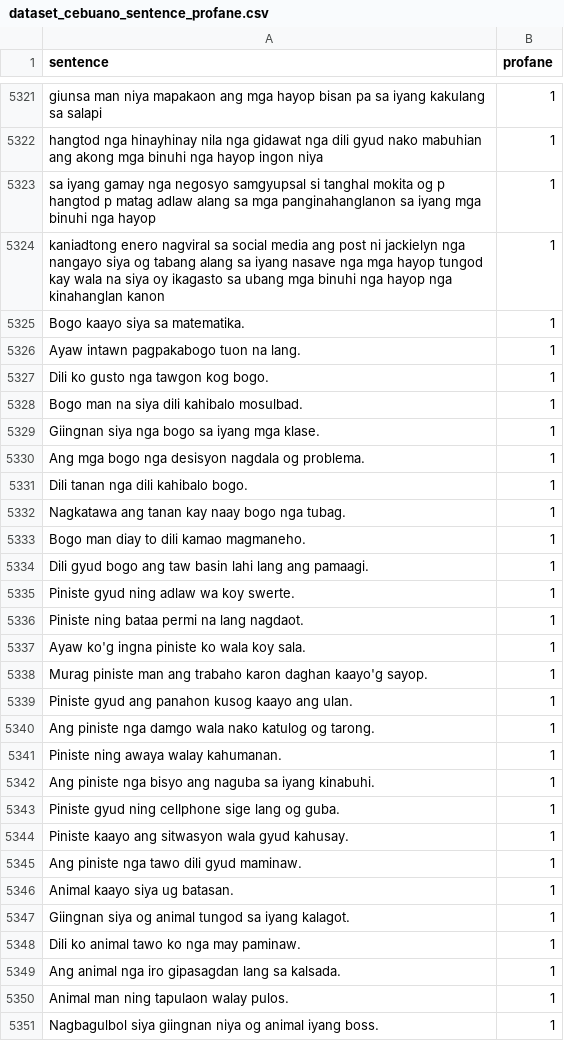
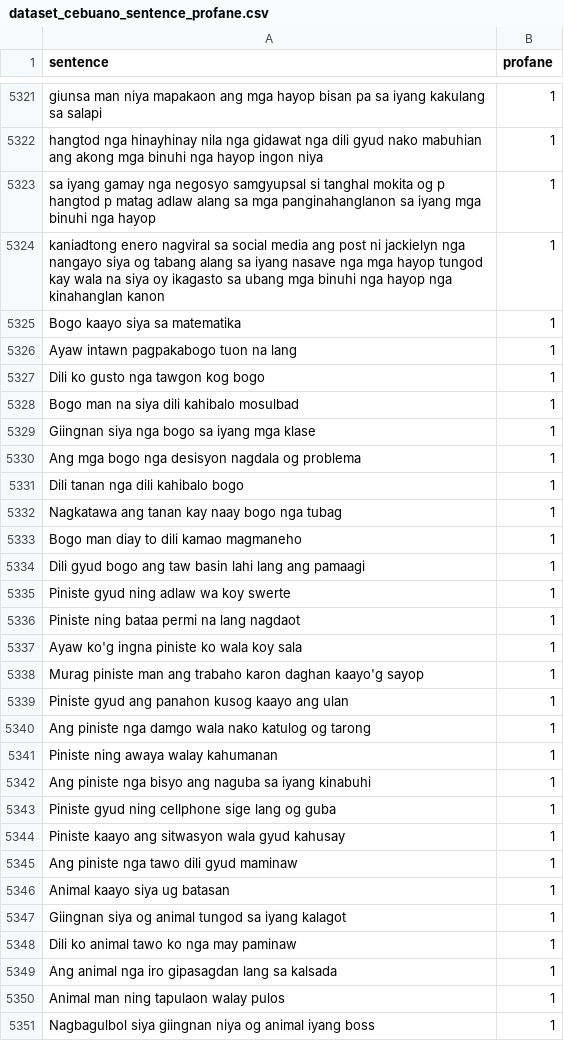
Before and after one commit to lalanglarano/TAKLUBAN-FILIPINO-NATIVE-LANGUAGE-PROFANE-DETECTION, a CSV file: UsedDataset/dataset_cebuano_sentence_profane.csv, drawn as a sheet; only a part is shown, gaps mark what is left out; the diff covers the shown part only.

Commit message:
cebuano

```diff
--- a/UsedDataset/dataset_cebuano_sentence_profane.csv
+++ b/UsedDataset/dataset_cebuano_sentence_profane.csv
@@ -5324,28 +5324,28 @@ sa iyang gamay nga negosyo samgyupsal si tanghal mokita og p hangtod p matag adl
 kaniadtong enero nagviral sa social media ang post ni jackielyn nga nangayo siya og tabang alang sa iyang nasave nga mga hayop tungod kay wala na siya oy ikagasto sa ubang mga binuhi nga hayop nga kinahanglan kanon,1
-Bogo kaayo siya sa matematika. ,1
-Ayaw intawn pagpakabogo tuon na lang. ,1
-Dili ko gusto nga tawgon kog bogo.,1
-Bogo man na siya dili kahibalo mosulbad.,1
-Giingnan siya nga bogo sa iyang mga klase.,1
-Ang mga bogo nga desisyon nagdala og problema.,1
-Dili tanan nga dili kahibalo bogo.,1
-Nagkatawa ang tanan kay naay bogo nga tubag.,1
-Bogo man diay to dili kamao magmaneho.,1
-Dili gyud bogo ang taw basin lahi lang ang pamaagi.,1
-Piniste gyud ning adlaw wa koy swerte.,1
-Piniste ning bataa permi na lang nagdaot.,1
-Ayaw ko'g ingna piniste ko wala koy sala.,1
-Murag piniste man ang trabaho karon daghan kaayo'g sayop.,1
-Piniste gyud ang panahon kusog kaayo ang ulan.,1
-Ang piniste nga damgo wala nako katulog og tarong.,1
-Piniste ning awaya walay kahumanan.,1
-Ang piniste nga bisyo ang naguba sa iyang kinabuhi.,1
-Piniste gyud ning cellphone sige lang og guba.,1
-Piniste kaayo ang sitwasyon wala gyud kahusay.,1
-Ang piniste nga tawo dili gyud maminaw.,1
-Animal kaayo siya ug batasan.,1
-Giingnan siya og animal tungod sa iyang kalagot.,1
-Dili ko animal tawo ko nga may paminaw.,1
-Ang animal nga iro gipasagdan lang sa kalsada.,1
-Animal man ning tapulaon walay pulos.,1
-Nagbagulbol siya giingnan niya og animal iyang boss.,1
+Bogo kaayo siya sa matematika,1
+Ayaw intawn pagpakabogo tuon na lang,1
+Dili ko gusto nga tawgon kog bogo,1
+Bogo man na siya dili kahibalo mosulbad,1
+Giingnan siya nga bogo sa iyang mga klase,1
+Ang mga bogo nga desisyon nagdala og problema,1
+Dili tanan nga dili kahibalo bogo,1
+Nagkatawa ang tanan kay naay bogo nga tubag,1
+Bogo man diay to dili kamao magmaneho,1
+Dili gyud bogo ang taw basin lahi lang ang pamaagi,1
+Piniste gyud ning adlaw wa koy swerte,1
+Piniste ning bataa permi na lang nagdaot,1
+Ayaw ko'g ingna piniste ko wala koy sala,1
+Murag piniste man ang trabaho karon daghan kaayo'g sayop,1
+Piniste gyud ang panahon kusog kaayo ang ulan,1
+Ang piniste nga damgo wala nako katulog og tarong,1
+Piniste ning awaya walay kahumanan,1
+Ang piniste nga bisyo ang naguba sa iyang kinabuhi,1
+Piniste gyud ning cellphone sige lang og guba,1
+Piniste kaayo ang sitwasyon wala gyud kahusay,1
+Ang piniste nga tawo dili gyud maminaw,1
+Animal kaayo siya ug batasan,1
+Giingnan siya og animal tungod sa iyang kalagot,1
+Dili ko animal tawo ko nga may paminaw,1
+Ang animal nga iro gipasagdan lang sa kalsada,1
+Animal man ning tapulaon walay pulos,1
+Nagbagulbol siya giingnan niya og animal iyang boss,1
```
Also changed, not shown: 2 added rows, 2 removed rows and 60 edited cells elsewhere in this file.
